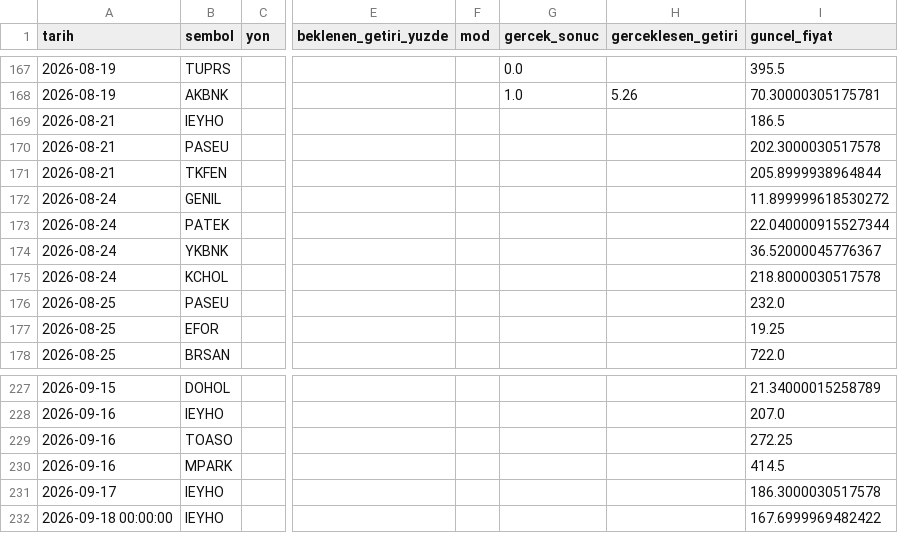
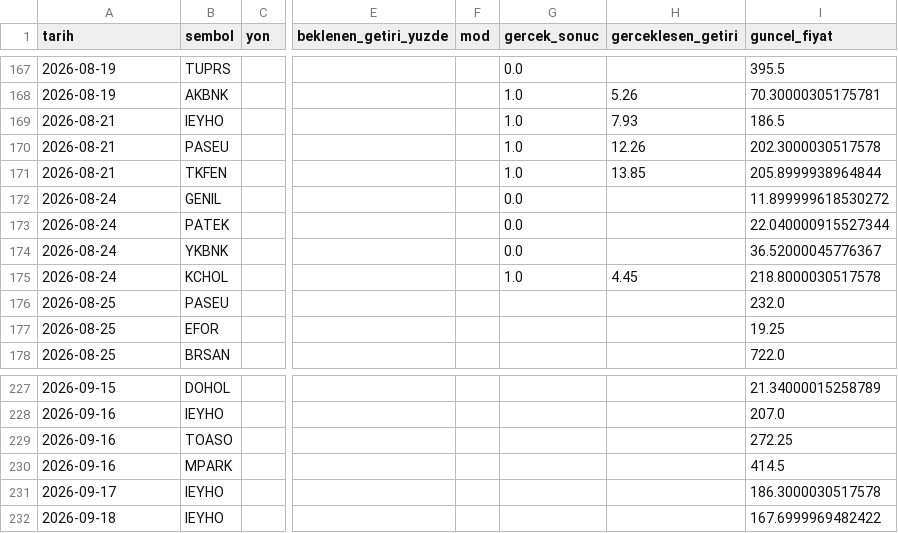
Before and after one commit to sifirdanbine01-commits/bist100-ai-tahmin, a CSV file: sorgu_gecmisi.csv, drawn as a sheet; only a part is shown, gaps mark what is left out; the diff names each change by its address in the sheet, - before the commit and + after, or states it on an @@ line.

```diff
--- a/sorgu_gecmisi.csv
+++ b/sorgu_gecmisi.csv
-G169:G171 (gercek_sonuc): (empty)
+G169:G171 (gercek_sonuc): 1.0
-H169 (gerceklesen_getiri): (empty)
+H169 (gerceklesen_getiri): 7.93
-H170 (gerceklesen_getiri): (empty)
+H170 (gerceklesen_getiri): 12.26
-H171 (gerceklesen_getiri): (empty)
+H171 (gerceklesen_getiri): 13.85
-G172:G174 (gercek_sonuc): (empty)
+G172:G174 (gercek_sonuc): 0.0
-G175 (gercek_sonuc): (empty)
+G175 (gercek_sonuc): 1.0
-H175 (gerceklesen_getiri): (empty)
+H175 (gerceklesen_getiri): 4.45
-A232 (tarih): 2026-09-18 00:00:00
+A232 (tarih): 2026-09-18
```
Also changed, not shown: 7 other files.
